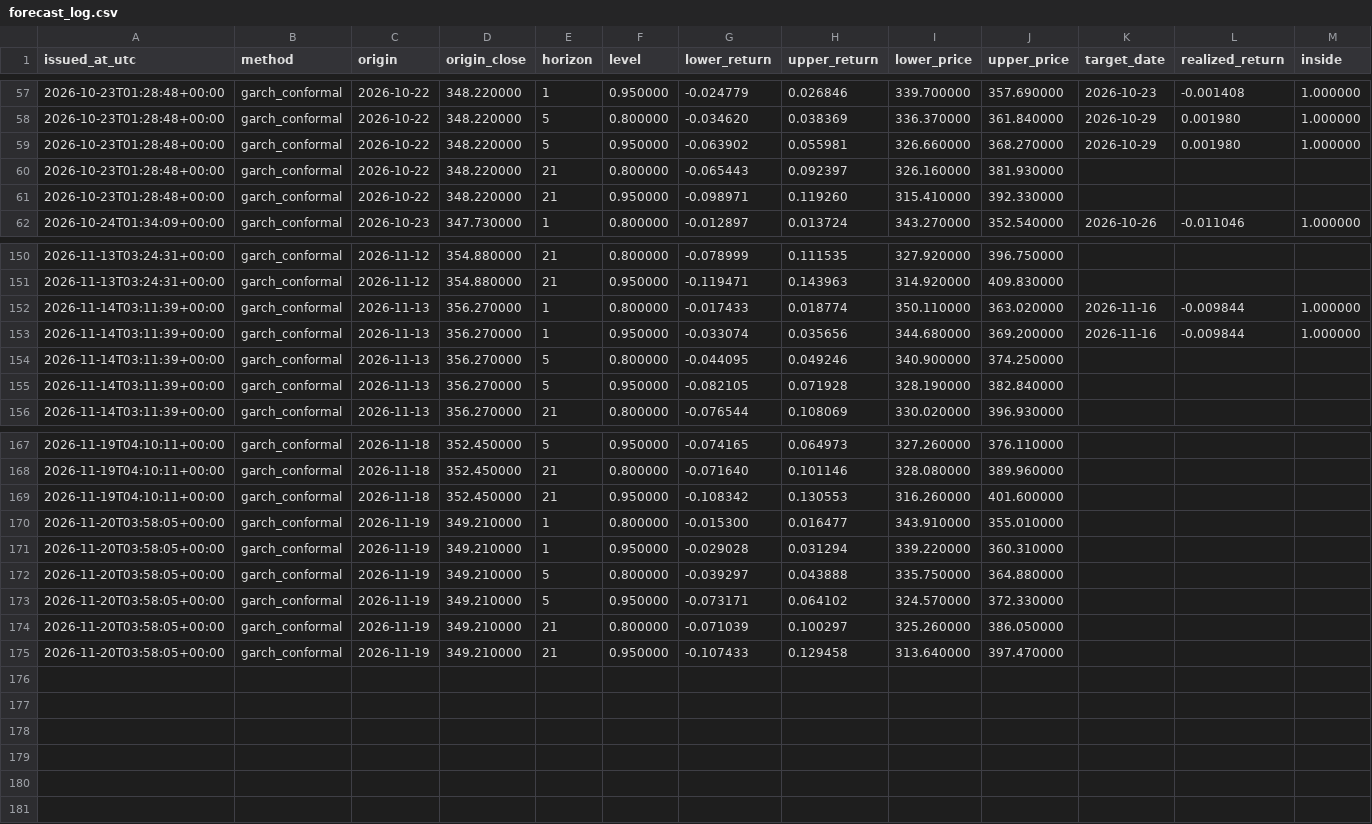
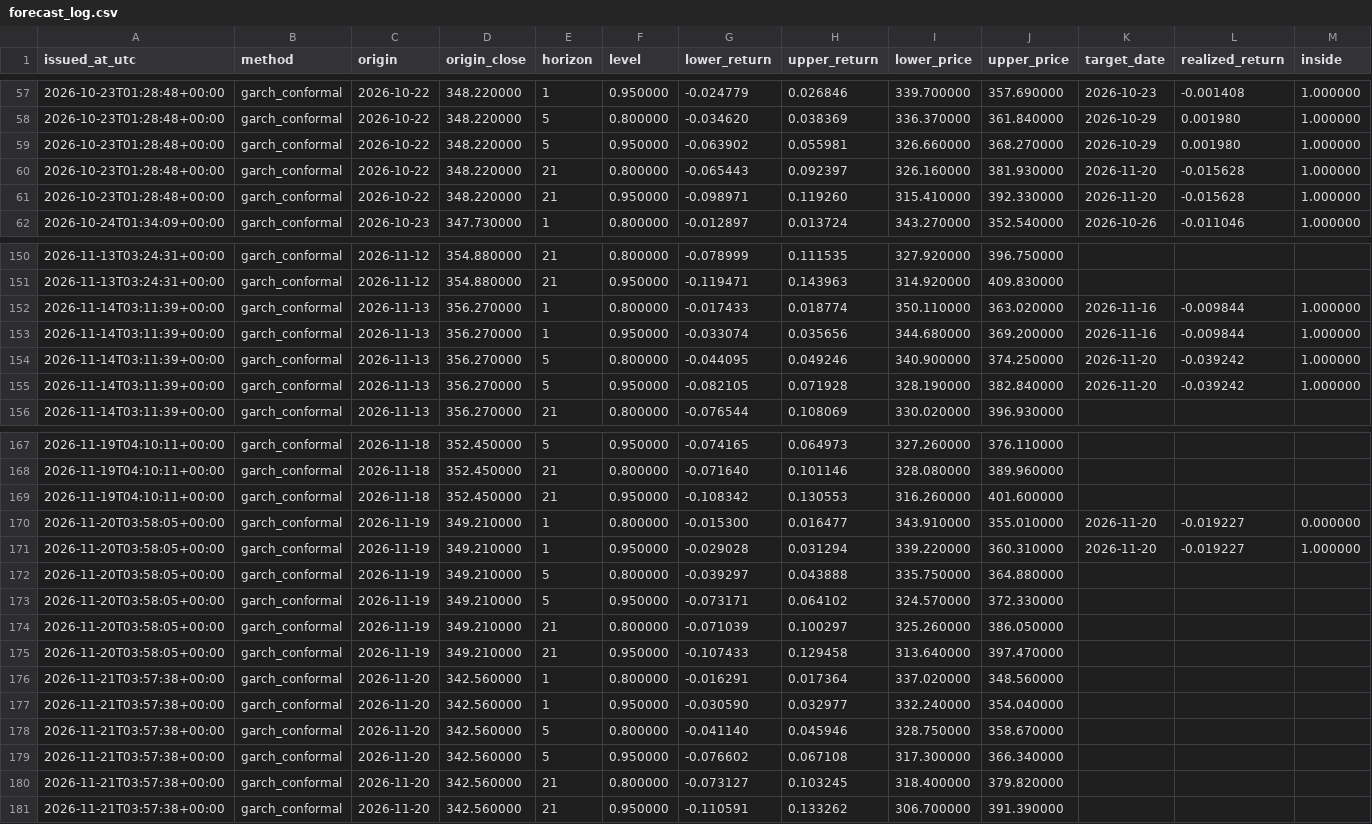
Before and after one commit to dbechrakis/aapl-forecasting-backtest, a CSV file: outputs/live/forecast_log.csv, drawn as a sheet; only a part is shown, gaps mark what is left out.

```diff
--- a/outputs/live/forecast_log.csv
+++ b/outputs/live/forecast_log.csv
@@ -59,4 +59,4 @@ issued_at_utc,method,origin,origin_close,horizon,level,lower_return,upper_return
 2026-10-23T01:28:48+00:00,garch_conformal,2026-10-22,348.220000,5,0.950000,-0.063902,0.055981,326.660000,368.270000,2026-10-29,0.001980,1.000000
-2026-10-23T01:28:48+00:00,garch_conformal,2026-10-22,348.220000,21,0.800000,-0.065443,0.092397,326.160000,381.930000,,,
-2026-10-23T01:28:48+00:00,garch_conformal,2026-10-22,348.220000,21,0.950000,-0.098971,0.119260,315.410000,392.330000,,,
+2026-10-23T01:28:48+00:00,garch_conformal,2026-10-22,348.220000,21,0.800000,-0.065443,0.092397,326.160000,381.930000,2026-11-20,-0.015628,1.000000
+2026-10-23T01:28:48+00:00,garch_conformal,2026-10-22,348.220000,21,0.950000,-0.098971,0.119260,315.410000,392.330000,2026-11-20,-0.015628,1.000000
 2026-10-24T01:34:09+00:00,garch_conformal,2026-10-23,347.730000,1,0.800000,-0.012897,0.013724,343.270000,352.540000,2026-10-26,-0.011046,1.000000
@@ -153,4 +153,4 @@ issued_at_utc,method,origin,origin_close,horizon,level,lower_return,upper_return
 2026-11-14T03:11:39+00:00,garch_conformal,2026-11-13,356.270000,1,0.950000,-0.033074,0.035656,344.680000,369.200000,2026-11-16,-0.009844,1.000000
-2026-11-14T03:11:39+00:00,garch_conformal,2026-11-13,356.270000,5,0.800000,-0.044095,0.049246,340.900000,374.250000,,,
-2026-11-14T03:11:39+00:00,garch_conformal,2026-11-13,356.270000,5,0.950000,-0.082105,0.071928,328.190000,382.840000,,,
+2026-11-14T03:11:39+00:00,garch_conformal,2026-11-13,356.270000,5,0.800000,-0.044095,0.049246,340.900000,374.250000,2026-11-20,-0.039242,1.000000
+2026-11-14T03:11:39+00:00,garch_conformal,2026-11-13,356.270000,5,0.950000,-0.082105,0.071928,328.190000,382.840000,2026-11-20,-0.039242,1.000000
 2026-11-14T03:11:39+00:00,garch_conformal,2026-11-13,356.270000,21,0.800000,-0.076544,0.108069,330.020000,396.930000,,,
@@ -169,4 +169,4 @@ issued_at_utc,method,origin,origin_close,horizon,level,lower_return,upper_return
 2026-11-19T04:10:11+00:00,garch_conformal,2026-11-18,352.450000,21,0.950000,-0.108342,0.130553,316.260000,401.600000,,,
-2026-11-20T03:58:05+00:00,garch_conformal,2026-11-19,349.210000,1,0.800000,-0.015300,0.016477,343.910000,355.010000,,,
-2026-11-20T03:58:05+00:00,garch_conformal,2026-11-19,349.210000,1,0.950000,-0.029028,0.031294,339.220000,360.310000,,,
+2026-11-20T03:58:05+00:00,garch_conformal,2026-11-19,349.210000,1,0.800000,-0.015300,0.016477,343.910000,355.010000,2026-11-20,-0.019227,0.000000
+2026-11-20T03:58:05+00:00,garch_conformal,2026-11-19,349.210000,1,0.950000,-0.029028,0.031294,339.220000,360.310000,2026-11-20,-0.019227,1.000000
 2026-11-20T03:58:05+00:00,garch_conformal,2026-11-19,349.210000,5,0.800000,-0.039297,0.043888,335.750000,364.880000,,,
@@ -175 +175,7 @@ issued_at_utc,method,origin,origin_close,horizon,level,lower_return,upper_return
 2026-11-20T03:58:05+00:00,garch_conformal,2026-11-19,349.210000,21,0.950000,-0.107433,0.129458,313.640000,397.470000,,,
+2026-11-21T03:57:38+00:00,garch_conformal,2026-11-20,342.560000,1,0.800000,-0.016291,0.017364,337.020000,348.560000,,,
+2026-11-21T03:57:38+00:00,garch_conformal,2026-11-20,342.560000,1,0.950000,-0.030590,0.032977,332.240000,354.040000,,,
+2026-11-21T03:57:38+00:00,garch_conformal,2026-11-20,342.560000,5,0.800000,-0.041140,0.045946,328.750000,358.670000,,,
+2026-11-21T03:57:38+00:00,garch_conformal,2026-11-20,342.560000,5,0.950000,-0.076602,0.067108,317.300000,366.340000,,,
+2026-11-21T03:57:38+00:00,garch_conformal,2026-11-20,342.560000,21,0.800000,-0.073127,0.103245,318.400000,379.820000,,,
+2026-11-21T03:57:38+00:00,garch_conformal,2026-11-20,342.560000,21,0.950000,-0.110591,0.133262,306.700000,391.390000,,,
```
Also changed, not shown: 2 other files.
